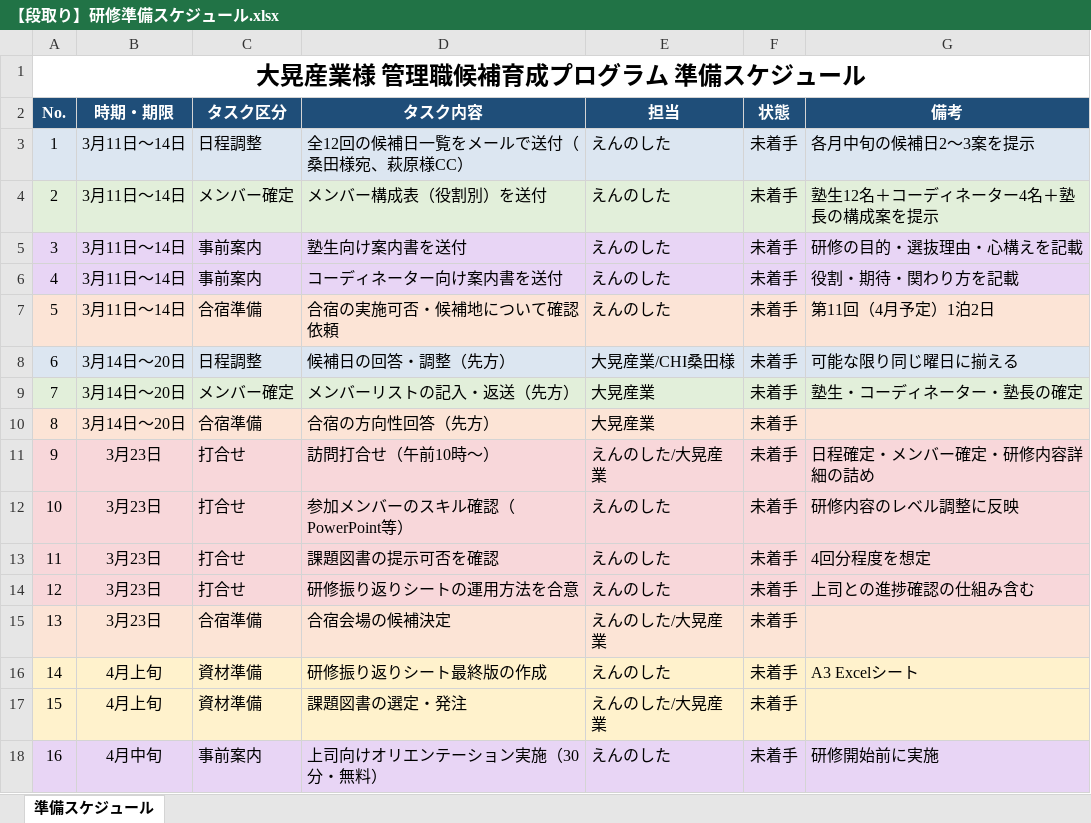
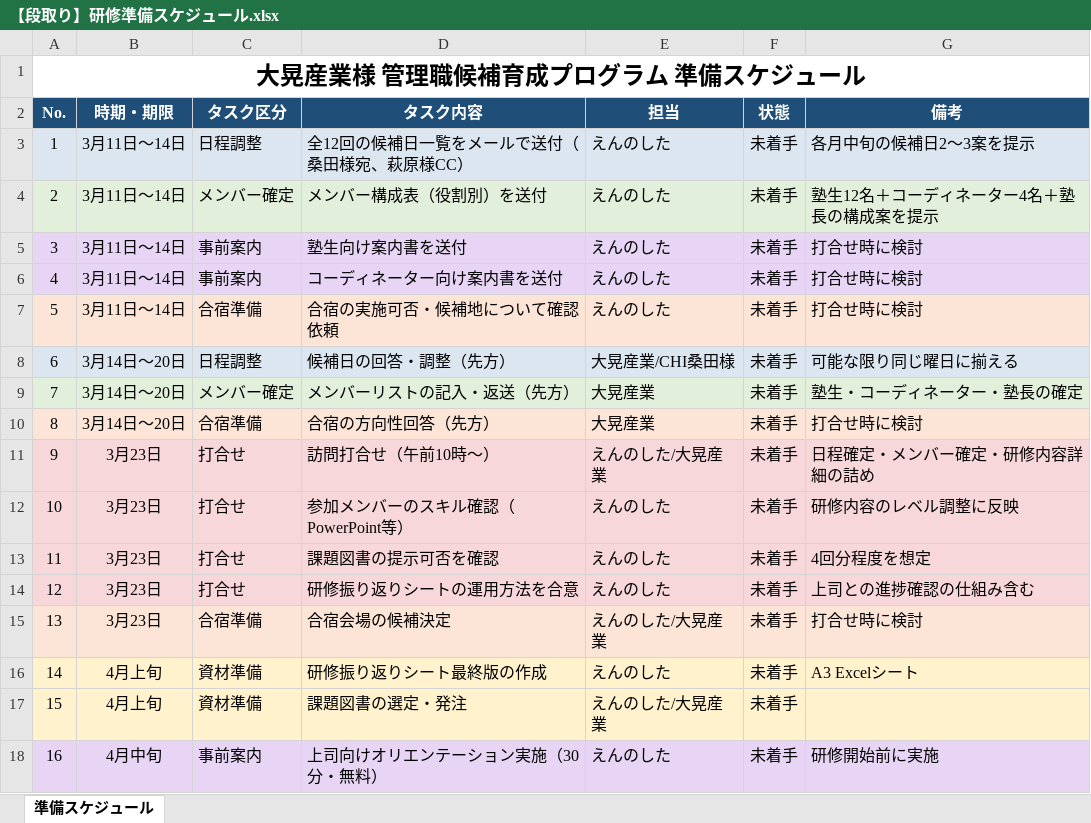
Before and after one commit to ennoshita-inc/training-taiko-kanri, an Excel workbook: clients/大晃産業/03_日程調整/【段取り】研修準備スケジュール.xlsx, sheet 準備スケジュール, drawn as a sheet; only a part is shown; values as stored, in another font and other column widths than the file's, no borders; the diff names each change by its address in the sheet, - before the commit and + after, or states it on an @@ line.

```diff
--- a/clients/大晃産業/03_日程調整/【段取り】研修準備スケジュール.xlsx (sheet 準備スケジュール)
+++ b/clients/大晃産業/03_日程調整/【段取り】研修準備スケジュール.xlsx (sheet 準備スケジュール)
-G5 (備考): 研修の目的・選抜理由・心構えを記載
+G5 (備考): 打合せ時に検討
-G6 (備考): 役割・期待・関わり方を記載
+G6 (備考): 打合せ時に検討
-G7 (備考): 第11回（4月予定）1泊2日
+G7 (備考): 打合せ時に検討
-G10 (備考): (empty)
+G10 (備考): 打合せ時に検討
-G15 (備考): (empty)
+G15 (備考): 打合せ時に検討
```
Also changed, not shown: clients/大晃産業/04_参加者管理/【メンバー構成表】管理職候補育成プログラム.xlsx, 2 other files.
